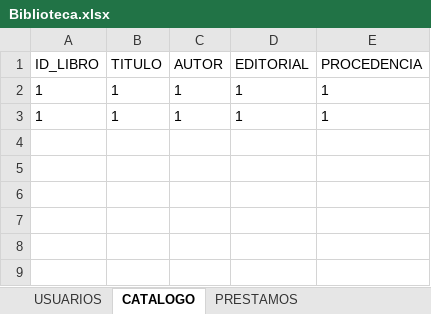
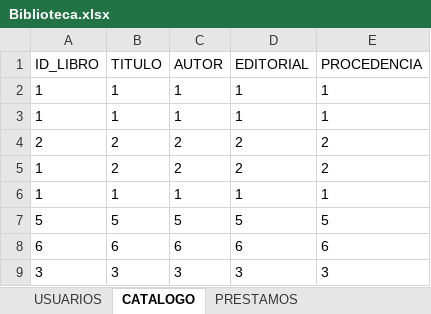
Before and after one commit to Byron1235/CRA, an Excel workbook: backend/electron_app/Biblioteca.xlsx, sheet CATALOGO, drawn as a sheet; values as stored, in another font and other column widths than the file's, no borders; the diff names each change by its address in the sheet, - before the commit and + after, or states it on an @@ line.

```diff
--- a/backend/electron_app/Biblioteca.xlsx (sheet CATALOGO)
+++ b/backend/electron_app/Biblioteca.xlsx (sheet CATALOGO)
+row 4: 2 | 2 | 2 | 2 | 2
+row 5: 1 | 2 | 2 | 2 | 2
+row 6: 1 | 1 | 1 | 1 | 1
+row 7: 5 | 5 | 5 | 5 | 5
+row 8: 6 | 6 | 6 | 6 | 6
+row 9: 3 | 3 | 3 | 3 | 3
```
Also changed, not shown: sheet USUARIOS, sheet PRESTAMOS, 4 other files.
